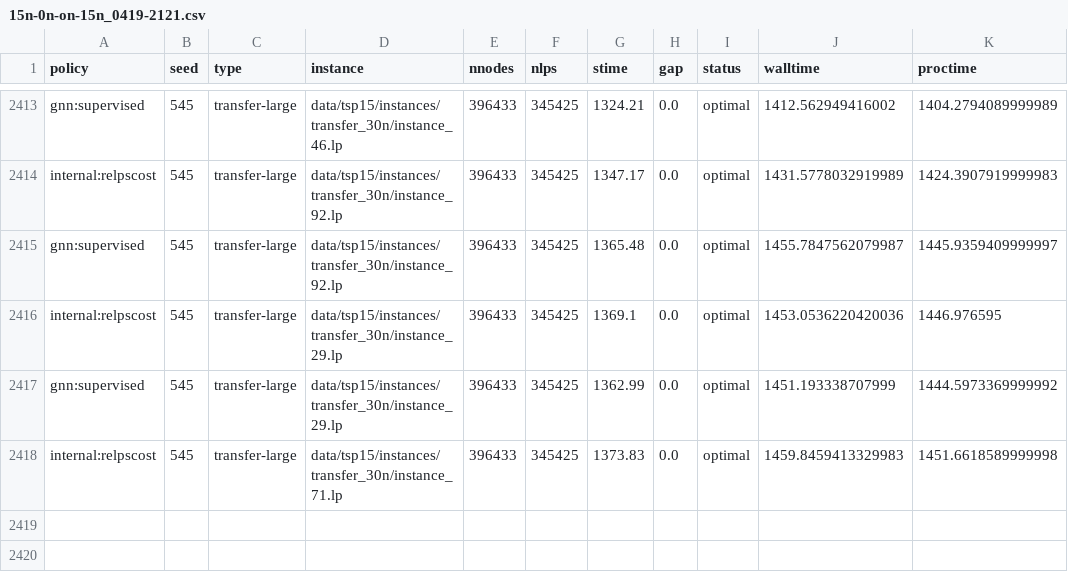
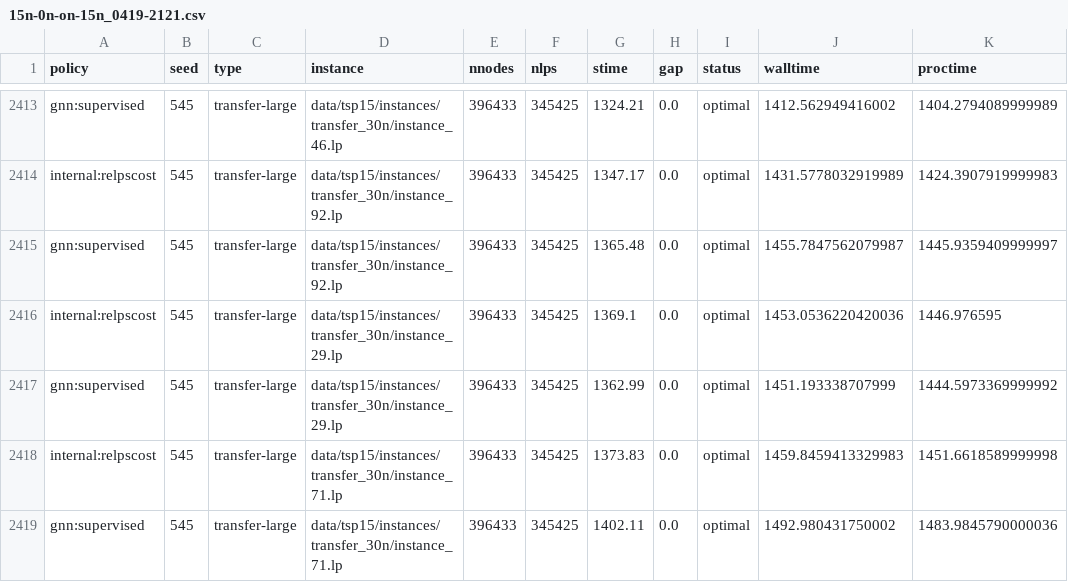
Before and after one commit to sleepymalc/Travel-the-Same-Path, a CSV file: results/15n-0n-on-15n_0419-2121.csv, drawn as a sheet; only a part is shown, gaps mark what is left out.

```diff
--- a/results/15n-0n-on-15n_0419-2121.csv
+++ b/results/15n-0n-on-15n_0419-2121.csv
@@ -2418 +2418,2 @@ gnn:supervised,545,transfer-large,data/tsp15/instances/transfer_30n/instance_29.
 internal:relpscost,545,transfer-large,data/tsp15/instances/transfer_30n/instance_71.lp,396433,345425,1373.83,0.0,optimal,1459.8459413329983,1451.6618589999998
+gnn:supervised,545,transfer-large,data/tsp15/instances/transfer_30n/instance_71.lp,396433,345425,1402.11,0.0,optimal,1492.980431750002,1483.9845790000036
```
Also changed, not shown: 3 other files.
